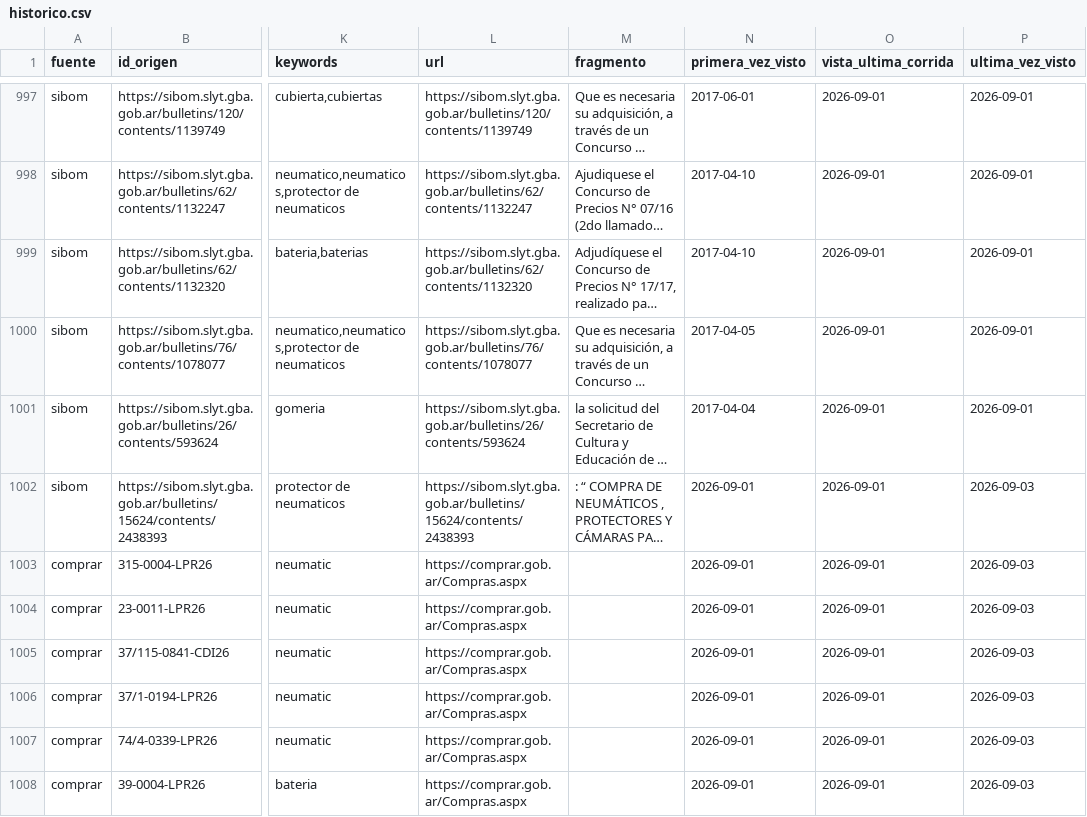
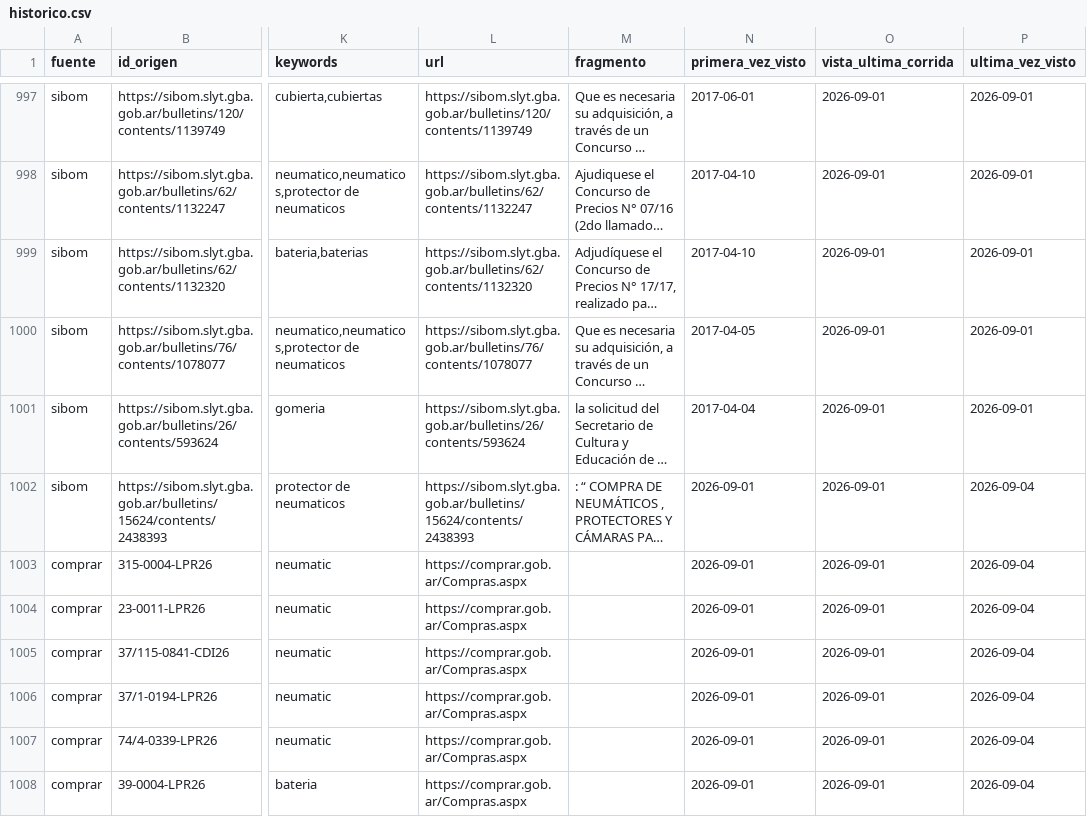
Before and after one commit to Santino530/radar-licitaciones, a CSV file: data/historico.csv, drawn as a sheet; only a part is shown, gaps mark what is left out; long unchanged cells end in …; the diff covers the shown part only; the diff names each change by its address in the sheet, - before the commit and + after, or states it on an @@ line.

```diff
--- a/data/historico.csv
+++ b/data/historico.csv
-P1002:P1008 (ultima_vez_visto): 2026-09-03
+P1002:P1008 (ultima_vez_visto): 2026-09-04
```
Also changed, not shown: 15 edited cells elsewhere in this file, data/radar_sin_verificar.csv, 2 other files.
